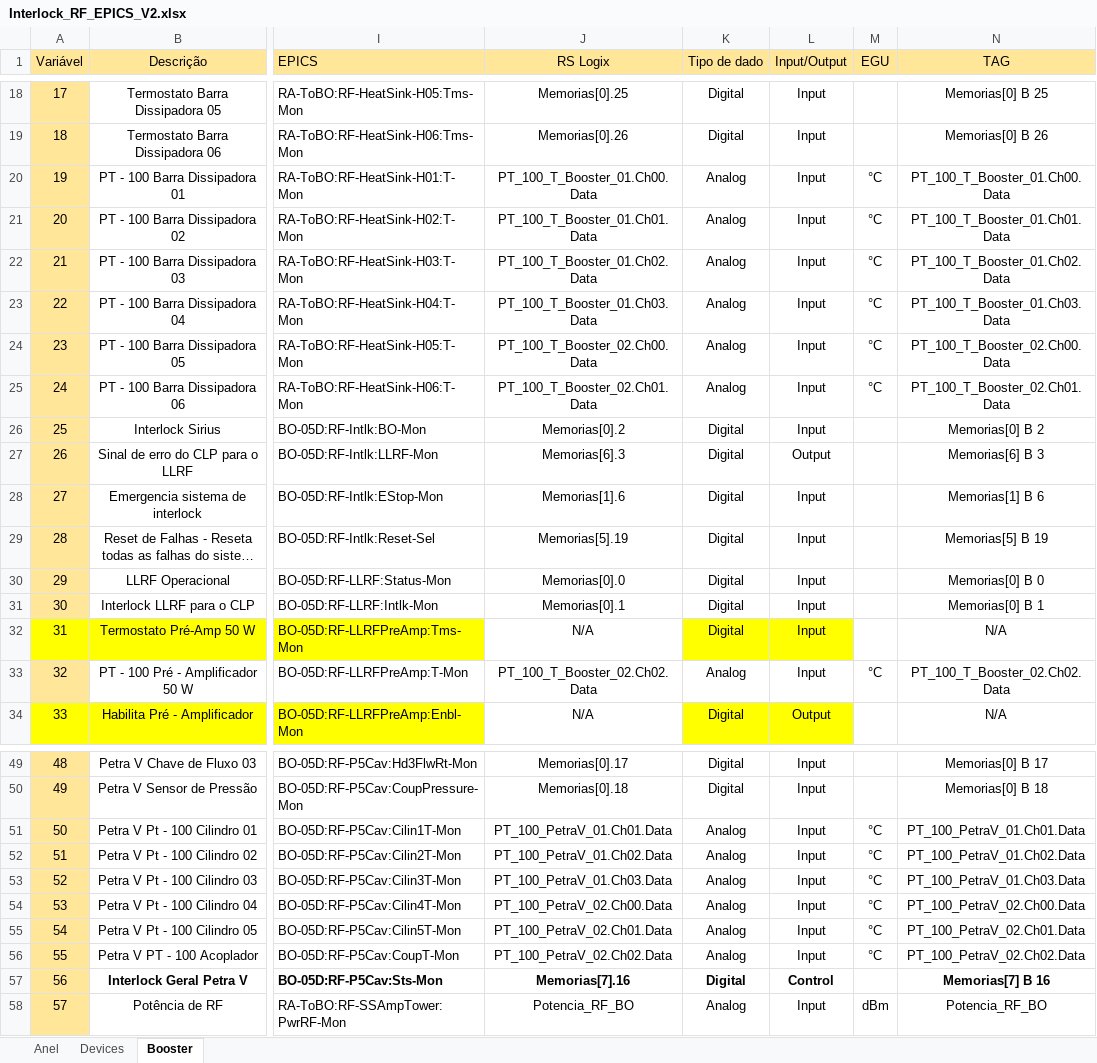
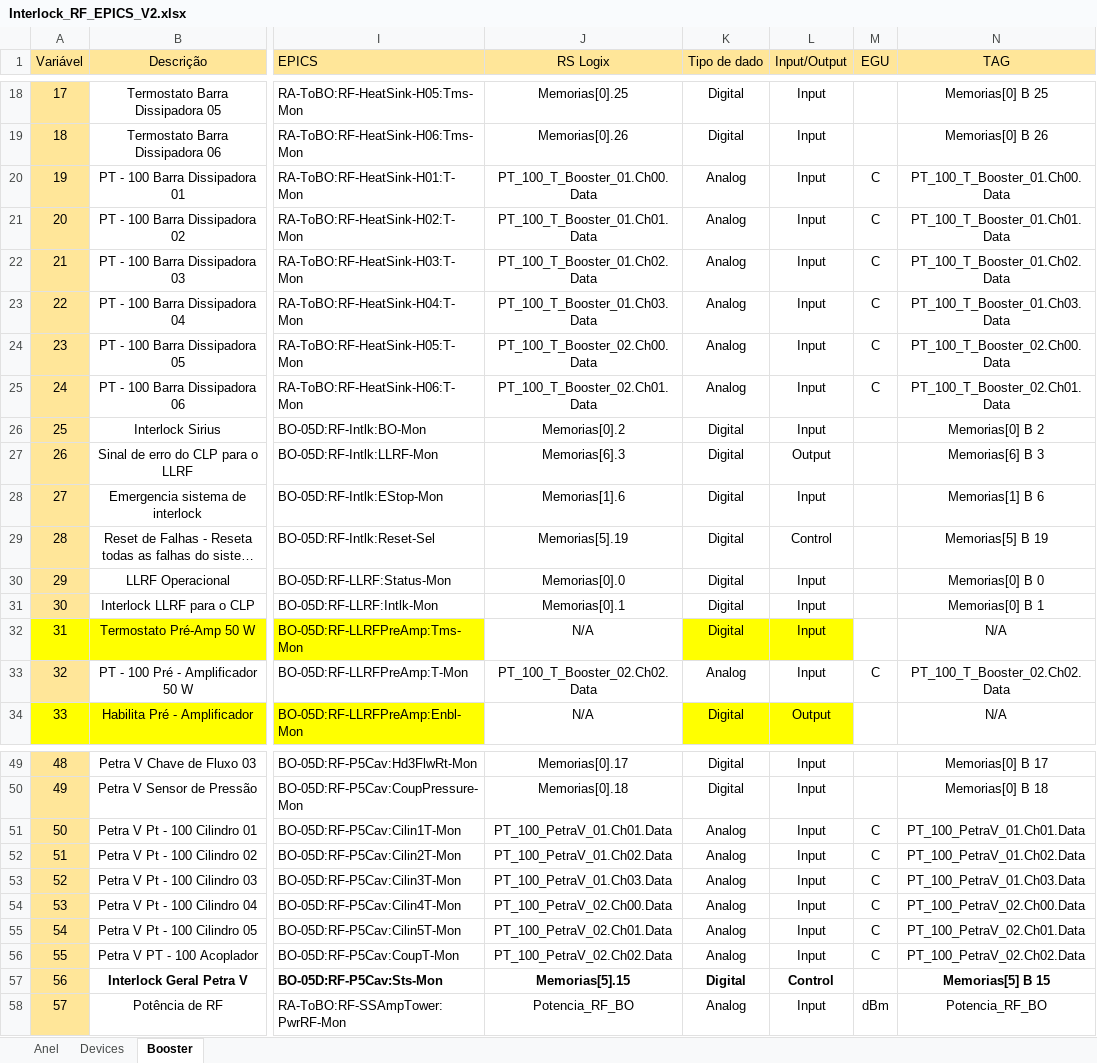
Before and after one commit to lnls-sirius/etherip-ioc, an Excel workbook: etc/Interlock_RF_EPICS_V2.xlsx, sheet Booster, drawn as a sheet; only a part is shown, gaps mark what is left out; long unchanged cells end in …; values as stored, in another font and other column widths than the file's, no borders; the diff covers the shown part only; the diff names each change by its address in the sheet, - before the commit and + after, or states it on an @@ line.

Commit message:
RF Booster: Fix Tags and pv type.

```diff
--- a/etc/Interlock_RF_EPICS_V2.xlsx (sheet Booster)
+++ b/etc/Interlock_RF_EPICS_V2.xlsx (sheet Booster)
-M20:M25 (EGU): °C
+M20:M25 (EGU): C
-L29 (Input/Output): Input
+L29 (Input/Output): Control
-M33 (EGU): °C
+M33 (EGU): C
-M51:M56 (EGU): °C
+M51:M56 (EGU): C
-J57 (RS Logix): Memorias[7].16
+J57 (RS Logix): Memorias[5].15
-N57 (TAG): Memorias[7] B 16
+N57 (TAG): Memorias[5] B 15
```
Also changed, not shown: 9 edited cells and cell formats elsewhere in this sheet, 1 other file.
